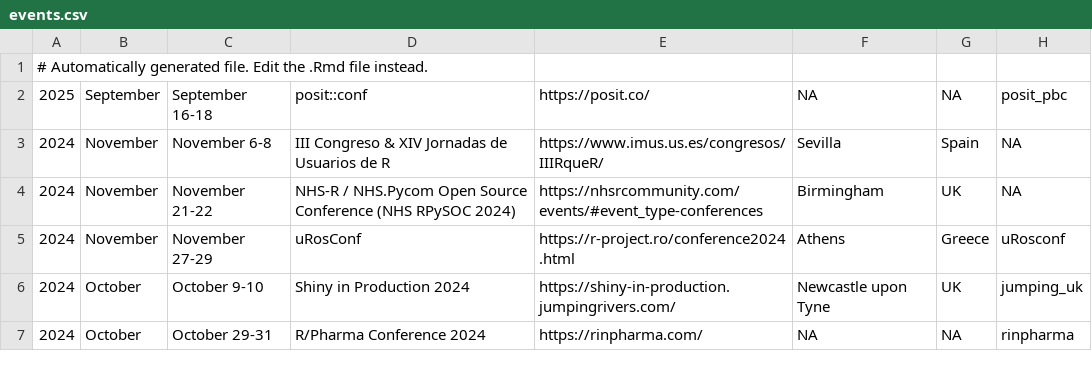
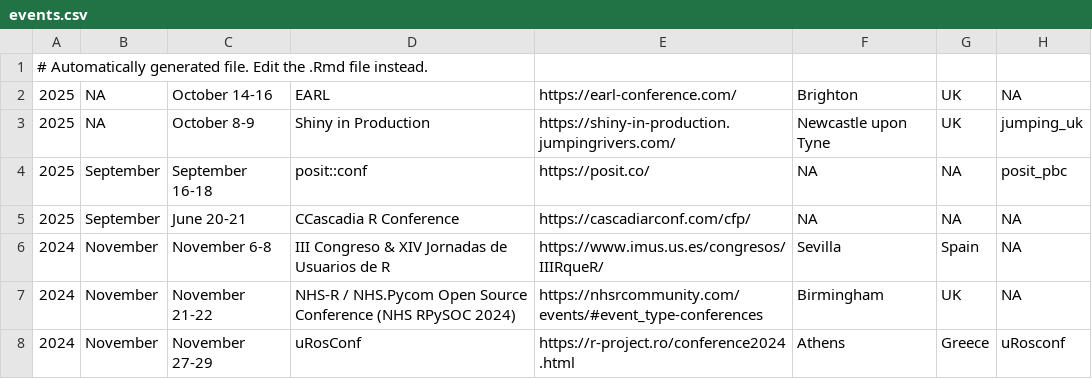
Before and after one commit to jumpingrivers/meetingsR, a CSV file: docs/events.csv, drawn as a sheet; only a part is shown; the shorter side is filled out with more unchanged rows; the diff names each change by its address in the sheet, - before the commit and + after, or states it on an @@ line.

```diff
--- a/docs/events.csv
+++ b/docs/events.csv
+row 2: 2025 | NA | October 14-16 | EARL | https://earl-conference.com/ | Brighton | UK | NA
+row 3: 2025 | NA | October 8-9 | Shiny in Production | https://shiny-in-production.jumpingrivers.com/ | Newcastle upon Tyne | UK | jumping_uk
+row 5: 2025 | September | June 20-21 | CCascadia R Conference | https://cascadiarconf.com/cfp/ | NA | NA | NA
```
Also changed, not shown: 11 other files.
